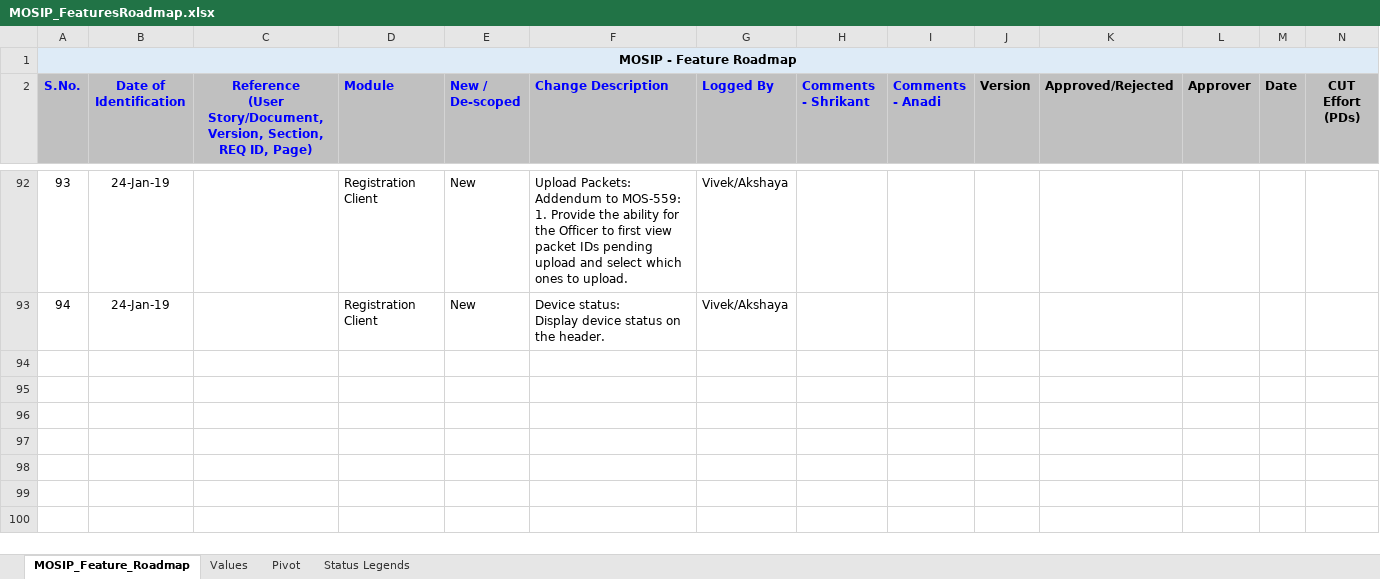
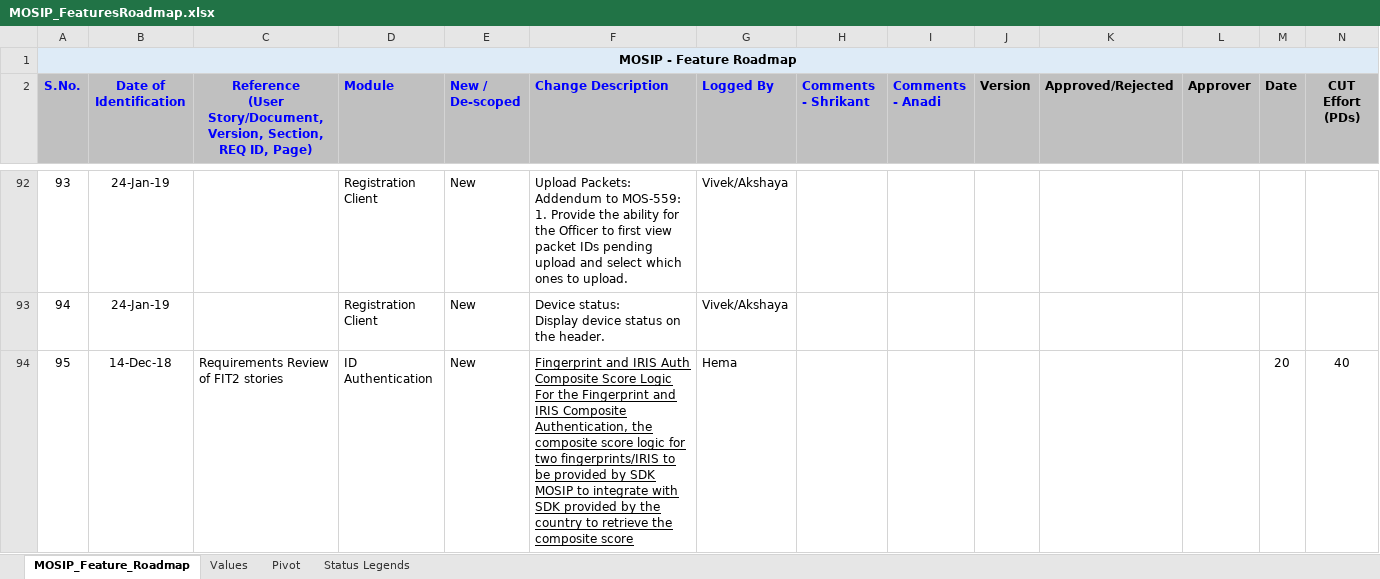
Before and after one commit to jpnayak007/commons, an Excel workbook: docs/requirements/MOSIP_FeaturesRoadmap.xlsx, sheet MOSIP_Feature_Roadmap, drawn as a sheet; only a part is shown, gaps mark what is left out; values as stored, in another font and other column widths than the file's, no borders; rows hold the shown columns only; ↵ is a line break in a cell; the diff names each change by its address in the sheet, - before the commit and + after, or states it on an @@ line.

Commit message:
Updated CR for ID-Auth
Former-commit-id: 47e8856cec1a57eb06764299487973a0854a85df

```diff
--- a/docs/requirements/MOSIP_FeaturesRoadmap.xlsx (sheet MOSIP_Feature_Roadmap)
+++ b/docs/requirements/MOSIP_FeaturesRoadmap.xlsx (sheet MOSIP_Feature_Roadmap)
+row 94: 95 | 14-Dec-18 | Requirements Review of FIT2 stories | ID Authentication | New | Fingerprint and IRIS Auth Composite Score Logic ↵ For the Fingerprint and IRIS Composite Authentication, the composite score logic for two fingerprints/IRIS to be provided by SDK ↵ MOSIP to integrate with SDK provided by the country to retrieve the composite score | Hema |  |  |  |  |  | 20 | 40
```
